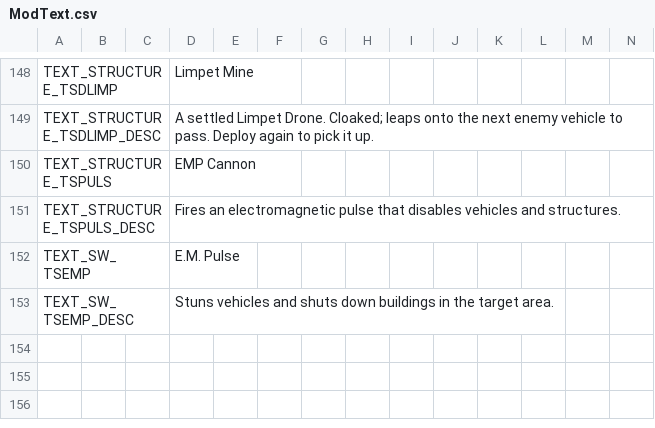
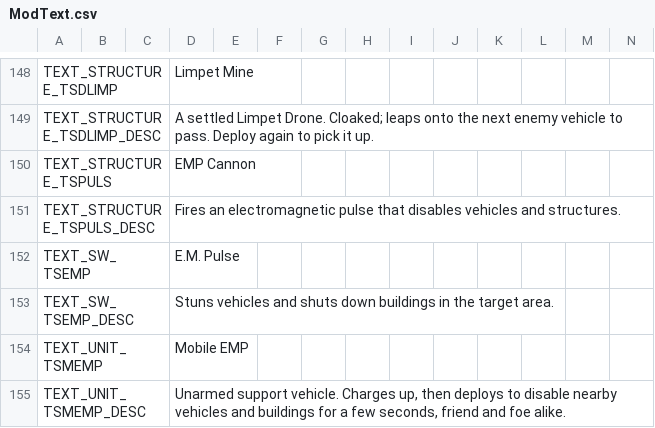
Before and after one commit to gibbo101/cnc-ra-tiberian-factions, a CSV file: resources/remaster_mods/Vanilla_RA/Data/ModText.csv, drawn as a sheet; only a part is shown, gaps mark what is left out; rows hold the shown columns only; the diff names each change by its address in the sheet, - before the commit and + after, or states it on an @@ line.

Commit message:
Mobile EM-Pulse, and the pulse sized to its blast art
The Firestorm support vehicle charges for 87 seconds, TS's real time, showing the charge
as pips, then deploys to stun every vehicle and building within 3 cells for 10 seconds,
friend and foe alike, sparing itself. Both pulses now reach only as far as their blast
animations show: 3 cells for the EMP Cannon too, down from TS's 11, which on RA's
smaller maps swallowed a whole base. Stuns carry their own length, so the hover settle
follows a short stun as well as the cannon's 30 seconds. The AI does not build the
vehicle yet, as it has no logic to fire it.

```diff
--- a/resources/remaster_mods/Vanilla_RA/Data/ModText.csv
+++ b/resources/remaster_mods/Vanilla_RA/Data/ModText.csv
+row 154: TEXT_UNIT_TSMEMP |  |  | Mobile EMP
+row 155: TEXT_UNIT_TSMEMP_DESC |  |  | Unarmed support vehicle. Charges up, then deploys to disable nearby vehicles and buildings for a few seconds, friend and foe alike.
```
Also changed, not shown: 25 other files.
